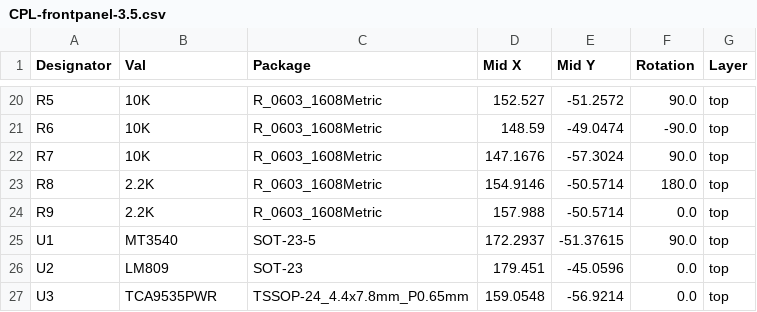
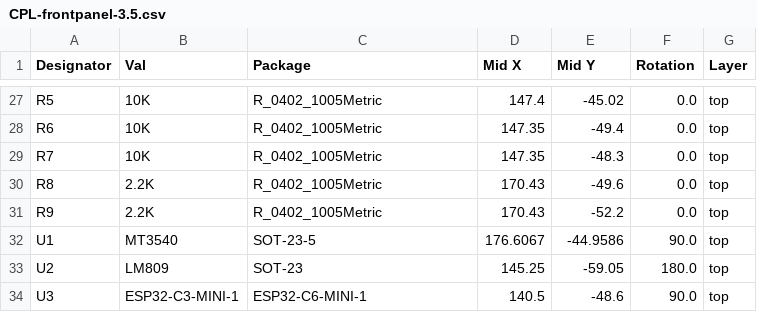
Before and after one commit to polpo/open-retro-storage-frontpanel, a CSV file: hw-frontpanel-3.5/jlcpcb/production_files/CPL-frontpanel-3.5.csv, drawn as a sheet; only a part is shown, gaps mark what is left out; addresses are those after the commit; the diff covers the shown part only; the diff names each change by its address in the sheet, - before the commit and + after, or states it on an @@ line.

```diff
--- a/hw-frontpanel-3.5/jlcpcb/production_files/CPL-frontpanel-3.5.csv
+++ b/hw-frontpanel-3.5/jlcpcb/production_files/CPL-frontpanel-3.5.csv
-C27:C31 (Package): R_0603_1608Metric
+C27:C31 (Package): R_0402_1005Metric
-D27 (Mid X): 152.527
+D27 (Mid X): 147.4
-E27 (Mid Y): -51.2572
+E27 (Mid Y): -45.02
-F27 (Rotation): 90.0
+F27 (Rotation): 0.0
-D28 (Mid X): 148.59
+D28 (Mid X): 147.35
-E28 (Mid Y): -49.0474
+E28 (Mid Y): -49.4
-F28 (Rotation): -90.0
+F28 (Rotation): 0.0
-D29 (Mid X): 147.1676
+D29 (Mid X): 147.35
-E29 (Mid Y): -57.3024
+E29 (Mid Y): -48.3
-F29 (Rotation): 90.0
+F29 (Rotation): 0.0
-D30 (Mid X): 154.9146
+D30 (Mid X): 170.43
-E30 (Mid Y): -50.5714
+E30 (Mid Y): -49.6
-F30 (Rotation): 180.0
+F30 (Rotation): 0.0
-D31 (Mid X): 157.988
+D31 (Mid X): 170.43
-E31 (Mid Y): -50.5714
+E31 (Mid Y): -52.2
-D32 (Mid X): 172.2937
+D32 (Mid X): 176.6067
-E32 (Mid Y): -51.37615
+E32 (Mid Y): -44.9586
-D33 (Mid X): 179.451
+D33 (Mid X): 145.25
-E33 (Mid Y): -45.0596
+E33 (Mid Y): -59.05
-F33 (Rotation): 0.0
+F33 (Rotation): 180.0
-B34 (Val): TCA9535PWR
+B34 (Val): ESP32-C3-MINI-1
-C34 (Package): TSSOP-24_4.4x7.8mm_P0.65mm
+C34 (Package): ESP32-C6-MINI-1
-D34 (Mid X): 159.0548
+D34 (Mid X): 140.5
-E34 (Mid Y): -56.9214
+E34 (Mid Y): -48.6
-F34 (Rotation): 0.0
+F34 (Rotation): 90.0
```
Also changed, not shown: 8 added rows, 1 removed row and 54 edited cells elsewhere in this file, hw-frontpanel-3.5/jlcpcb/production_files/BOM-frontpanel-3.5.csv, 37 other files.
